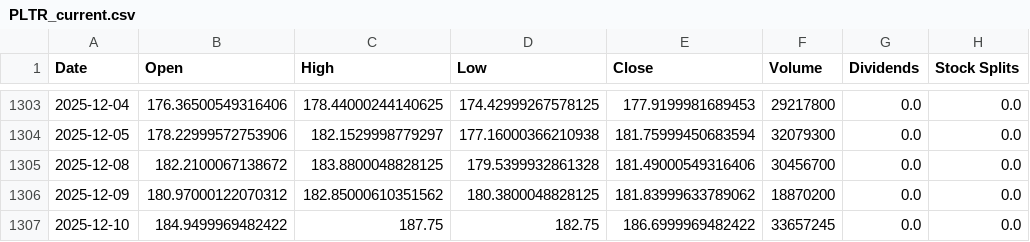
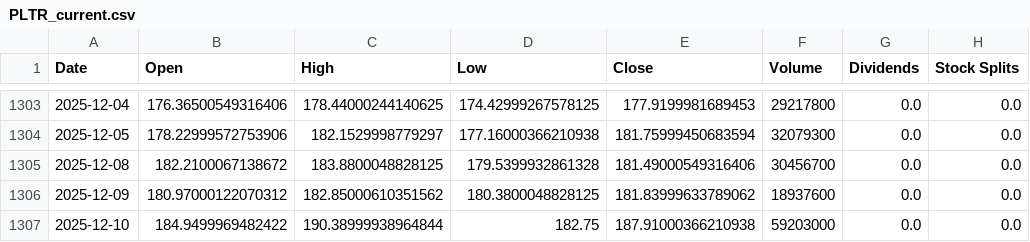
Before and after one commit to J90J/Stock-Prediction-Palantir, a CSV file: data/PLTR_current.csv, drawn as a sheet; only a part is shown, gaps mark what is left out.

Commit message:
Daily update: Latest data and prediction for Dec 11

```diff
--- a/data/PLTR_current.csv
+++ b/data/PLTR_current.csv
@@ -1305,3 +1305,3 @@ Date,Open,High,Low,Close,Volume,Dividends,Stock Splits
 2025-12-08,182.2100067138672,183.8800048828125,179.5399932861328,181.49000549316406,30456700,0.0,0.0
-2025-12-09,180.97000122070312,182.85000610351562,180.3800048828125,181.83999633789062,18870200,0.0,0.0
-2025-12-10,184.9499969482422,187.75,182.75,186.6999969482422,33657245,0.0,0.0
+2025-12-09,180.97000122070312,182.85000610351562,180.3800048828125,181.83999633789062,18937600,0.0,0.0
+2025-12-10,184.9499969482422,190.38999938964844,182.75,187.91000366210938,59203000,0.0,0.0
```
Also changed, not shown: 2 other files.
